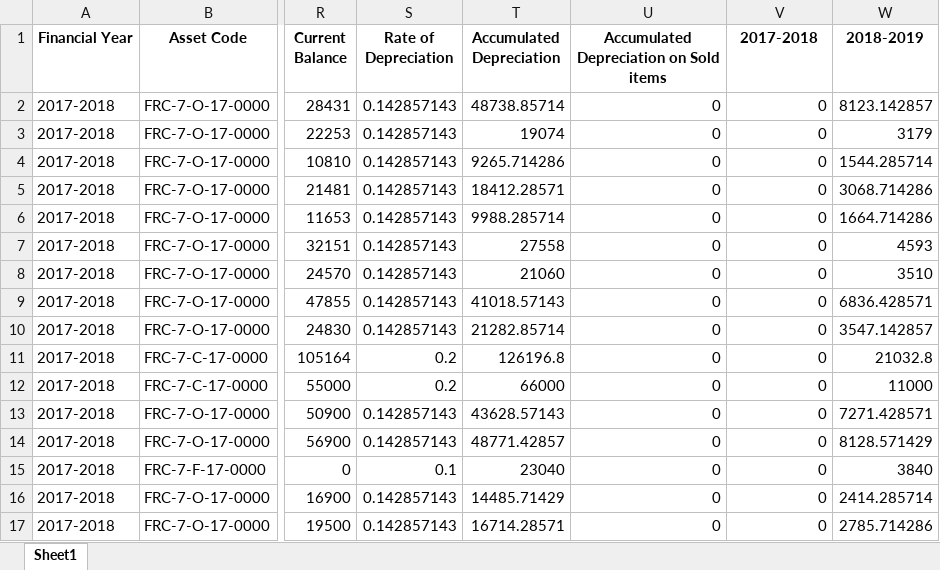
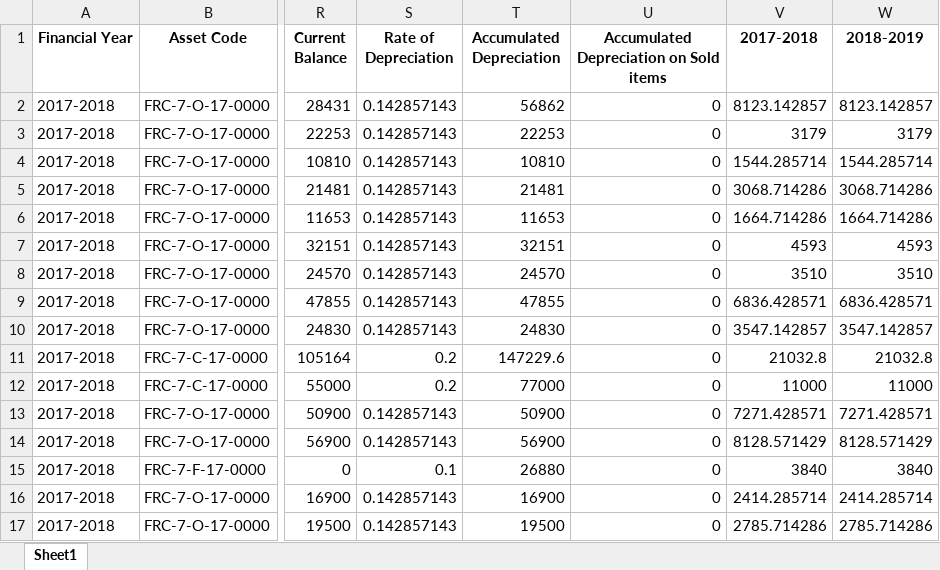
Before and after one commit to ANIKFRCBD/AFAR_NEW_VERSION, an Excel workbook: afar_project/csv_path/sample/depreciation.xlsx, sheet Sheet1, drawn as a sheet; only a part is shown, gaps mark what is left out; values as stored, in another font and other column widths than the file's, no borders; the diff covers the shown part only; the diff names each change by its address in the sheet, - before the commit and + after, or states it on an @@ line.

```diff
--- a/afar_project/csv_path/sample/depreciation.xlsx (sheet Sheet1)
+++ b/afar_project/csv_path/sample/depreciation.xlsx (sheet Sheet1)
-T2 (Accumulated Depreciation): 48738.85714
+T2 (Accumulated Depreciation): 56862
-V2 (2017-2018): 0
+V2 (2017-2018): 8123.142857
-T3 (Accumulated Depreciation): 19074
+T3 (Accumulated Depreciation): 22253
-V3 (2017-2018): 0
+V3 (2017-2018): 3179
-T4 (Accumulated Depreciation): 9265.714286
+T4 (Accumulated Depreciation): 10810
-V4 (2017-2018): 0
+V4 (2017-2018): 1544.285714
-T5 (Accumulated Depreciation): 18412.28571
+T5 (Accumulated Depreciation): 21481
-V5 (2017-2018): 0
+V5 (2017-2018): 3068.714286
-T6 (Accumulated Depreciation): 9988.285714
+T6 (Accumulated Depreciation): 11653
-V6 (2017-2018): 0
+V6 (2017-2018): 1664.714286
-T7 (Accumulated Depreciation): 27558
+T7 (Accumulated Depreciation): 32151
-V7 (2017-2018): 0
+V7 (2017-2018): 4593
-T8 (Accumulated Depreciation): 21060
+T8 (Accumulated Depreciation): 24570
-V8 (2017-2018): 0
+V8 (2017-2018): 3510
-T9 (Accumulated Depreciation): 41018.57143
+T9 (Accumulated Depreciation): 47855
-V9 (2017-2018): 0
+V9 (2017-2018): 6836.428571
-T10 (Accumulated Depreciation): 21282.85714
+T10 (Accumulated Depreciation): 24830
-V10 (2017-2018): 0
+V10 (2017-2018): 3547.142857
-T11 (Accumulated Depreciation): 126196.8
+T11 (Accumulated Depreciation): 147229.6
-V11 (2017-2018): 0
+V11 (2017-2018): 21032.8
-T12 (Accumulated Depreciation): 66000
+T12 (Accumulated Depreciation): 77000
-V12 (2017-2018): 0
+V12 (2017-2018): 11000
-T13 (Accumulated Depreciation): 43628.57143
+T13 (Accumulated Depreciation): 50900
-V13 (2017-2018): 0
+V13 (2017-2018): 7271.428571
-T14 (Accumulated Depreciation): 48771.42857
+T14 (Accumulated Depreciation): 56900
-V14 (2017-2018): 0
+V14 (2017-2018): 8128.571429
-T15 (Accumulated Depreciation): 23040
+T15 (Accumulated Depreciation): 26880
-V15 (2017-2018): 0
+V15 (2017-2018): 3840
-T16 (Accumulated Depreciation): 14485.71429
+T16 (Accumulated Depreciation): 16900
-V16 (2017-2018): 0
+V16 (2017-2018): 2414.285714
-T17 (Accumulated Depreciation): 16714.28571
+T17 (Accumulated Depreciation): 19500
-V17 (2017-2018): 0
+V17 (2017-2018): 2785.714286
```
Also changed, not shown: 568 edited cells elsewhere in this sheet, 1 other file.
